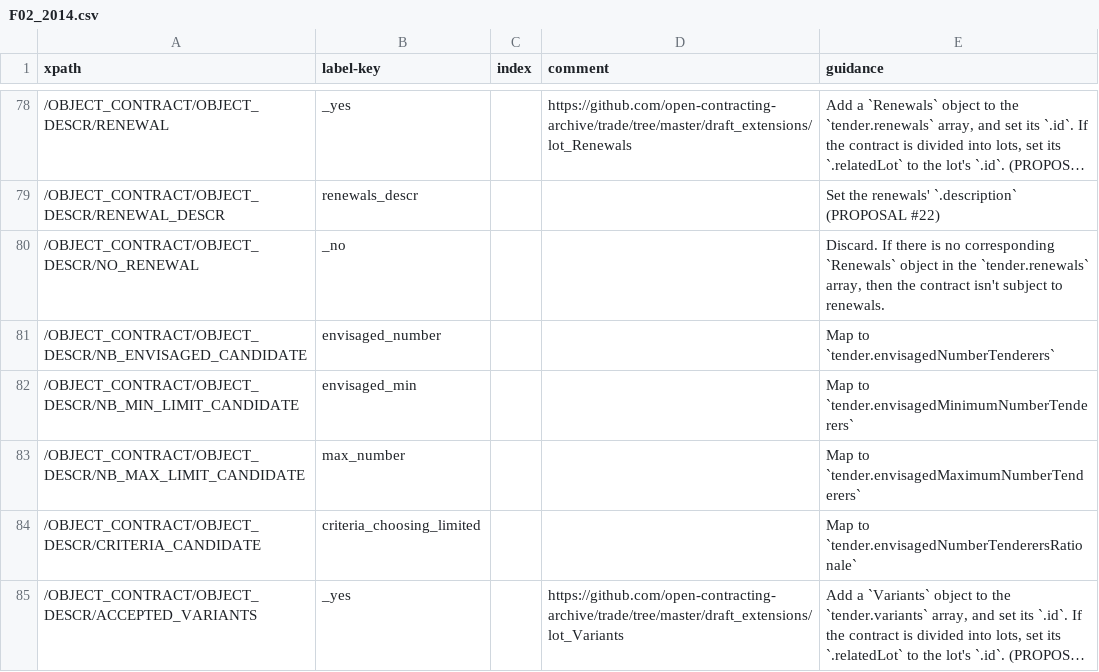
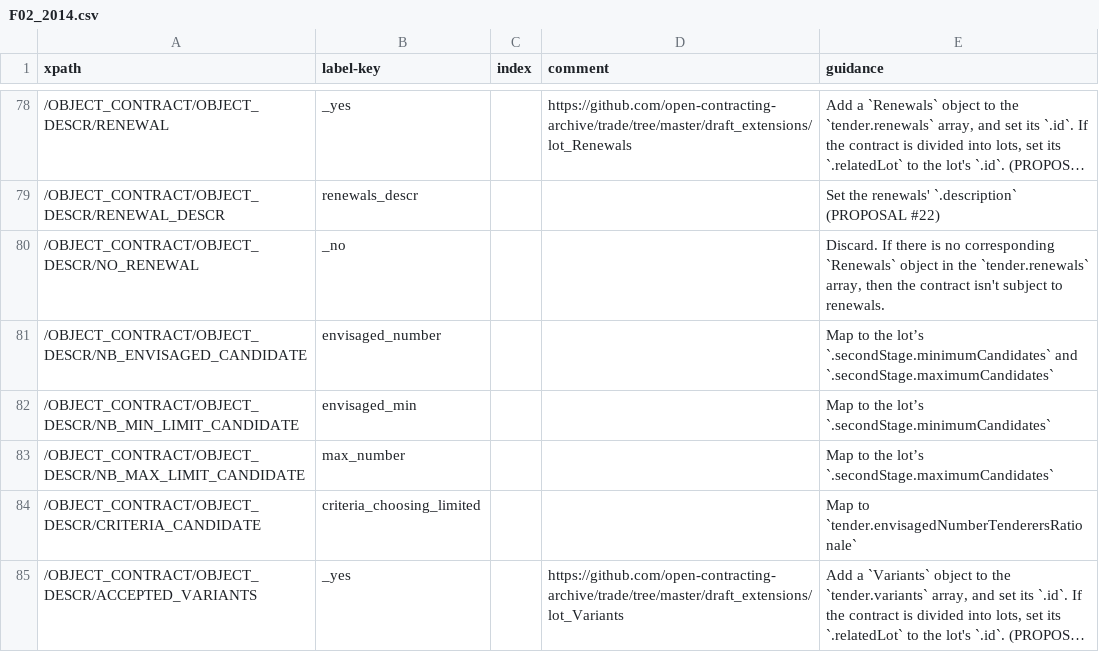
Before and after one commit to open-contracting/european-union-support, a CSV file: output/mapping/F02_2014.csv, drawn as a sheet; only a part is shown, gaps mark what is left out; long unchanged cells end in ….

Commit message:
Catch up with the new structure of ocds_candidateLimit_extension

```diff
--- a/output/mapping/F02_2014.csv
+++ b/output/mapping/F02_2014.csv
@@ -80,5 +80,5 @@ xpath,label-key,index,comment,guidance
 /OBJECT_CONTRACT/OBJECT_DESCR/NO_RENEWAL,_no,,,"Discard. If there is no corresponding `Renewals` object in the `tender.renewals` array, then the contract isn't subject to renewals."
-/OBJECT_CONTRACT/OBJECT_DESCR/NB_ENVISAGED_CANDIDATE,envisaged_number,,,Map to `tender.envisagedNumberTenderers`
-/OBJECT_CONTRACT/OBJECT_DESCR/NB_MIN_LIMIT_CANDIDATE,envisaged_min,,,Map to `tender.envisagedMinimumNumberTenderers`
-/OBJECT_CONTRACT/OBJECT_DESCR/NB_MAX_LIMIT_CANDIDATE,max_number,,,Map to `tender.envisagedMaximumNumberTenderers`
+/OBJECT_CONTRACT/OBJECT_DESCR/NB_ENVISAGED_CANDIDATE,envisaged_number,,,Map to the lot’s `.secondStage.minimumCandidates` and `.secondStage.maximumCandidates`
+/OBJECT_CONTRACT/OBJECT_DESCR/NB_MIN_LIMIT_CANDIDATE,envisaged_min,,,Map to the lot’s `.secondStage.minimumCandidates`
+/OBJECT_CONTRACT/OBJECT_DESCR/NB_MAX_LIMIT_CANDIDATE,max_number,,,Map to the lot’s `.secondStage.maximumCandidates`
 /OBJECT_CONTRACT/OBJECT_DESCR/CRITERIA_CANDIDATE,criteria_choosing_limited,,,Map to `tender.envisagedNumberTenderersRationale`
```
